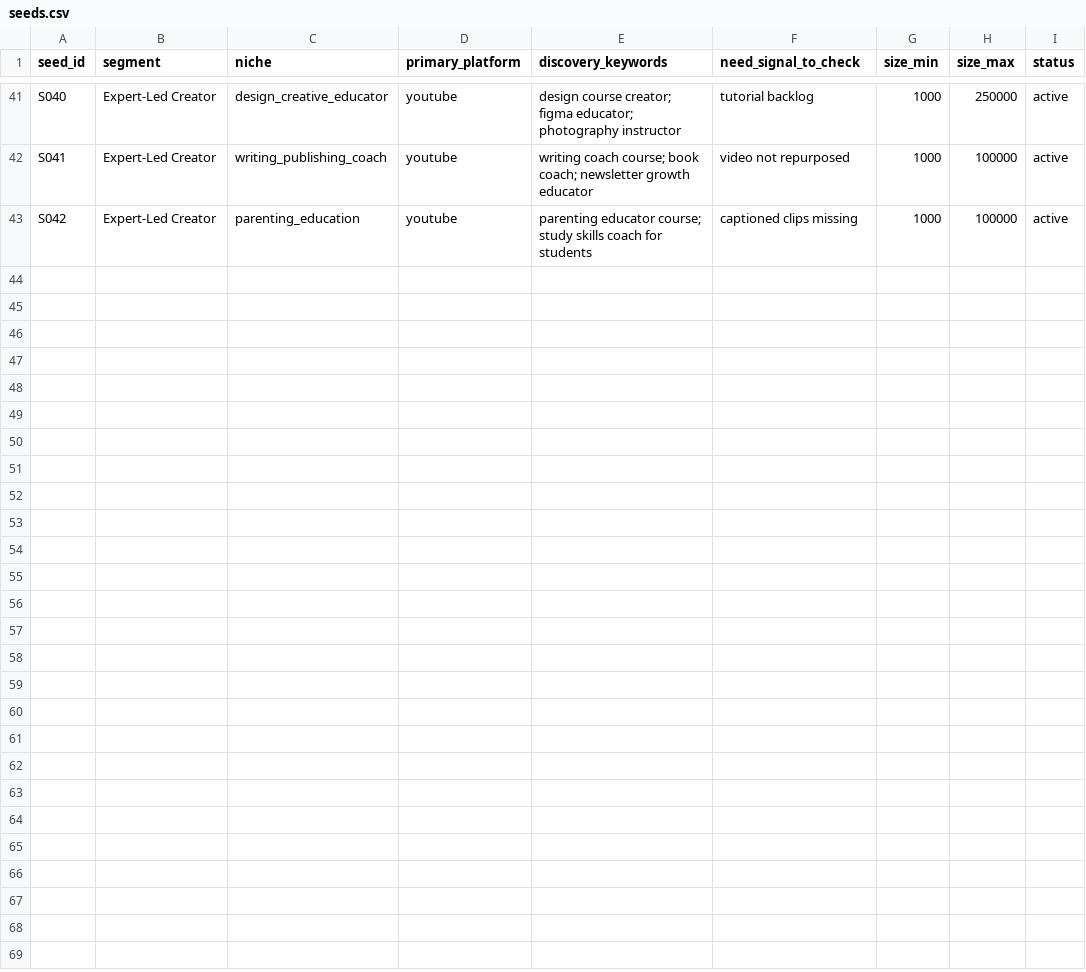
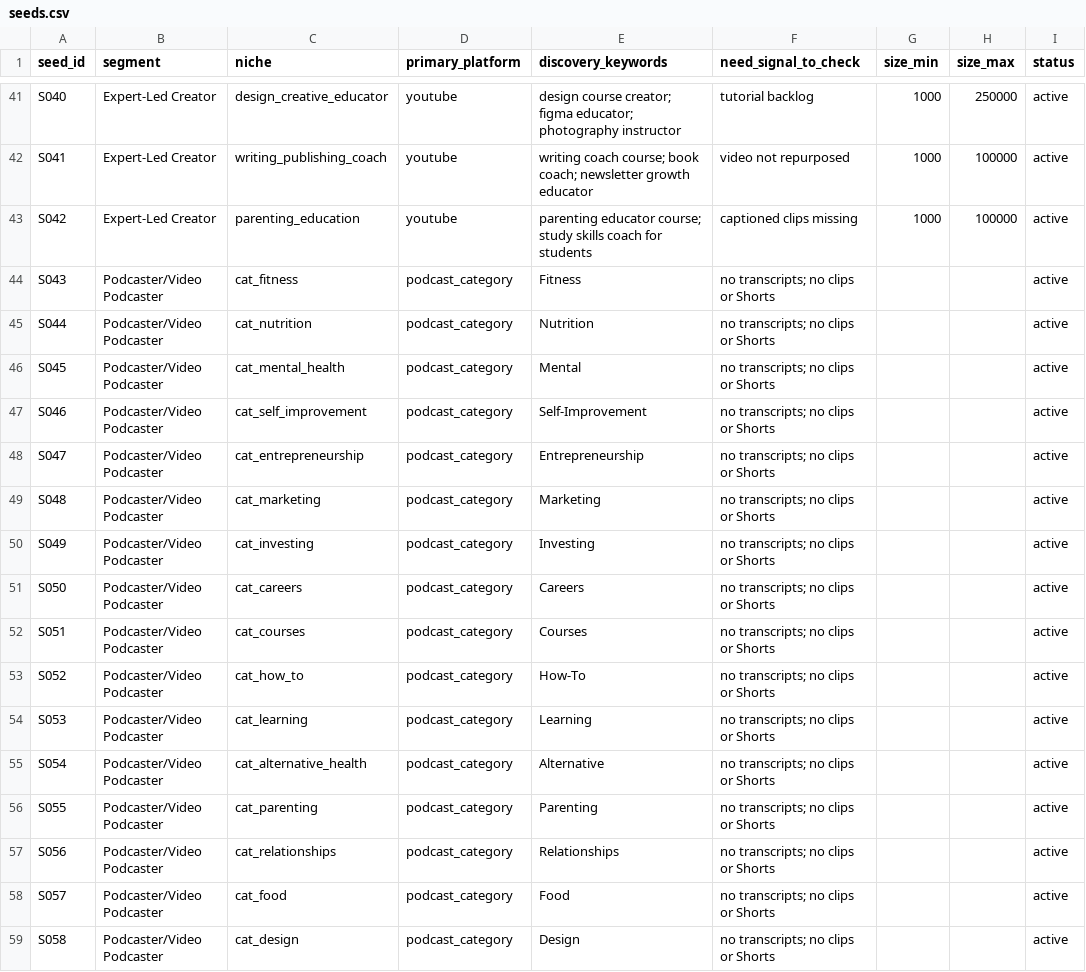
Before and after one commit to logeshwarn/lead-engine-incubrix, a CSV file: data/seeds.csv, drawn as a sheet; only a part is shown, gaps mark what is left out; the diff names each change by its address in the sheet, - before the commit and + after, or states it on an @@ line.

```diff
--- a/data/seeds.csv
+++ b/data/seeds.csv
+row 44: S043 | Podcaster/Video Podcaster | cat_fitness | podcast_category | Fitness | no transcripts; no clips or Shorts |  |  | active
+row 45: S044 | Podcaster/Video Podcaster | cat_nutrition | podcast_category | Nutrition | no transcripts; no clips or Shorts |  |  | active
+row 46: S045 | Podcaster/Video Podcaster | cat_mental_health | podcast_category | Mental | no transcripts; no clips or Shorts |  |  | active
+row 47: S046 | Podcaster/Video Podcaster | cat_self_improvement | podcast_category | Self-Improvement | no transcripts; no clips or Shorts |  |  | active
+row 48: S047 | Podcaster/Video Podcaster | cat_entrepreneurship | podcast_category | Entrepreneurship | no transcripts; no clips or Shorts |  |  | active
+row 49: S048 | Podcaster/Video Podcaster | cat_marketing | podcast_category | Marketing | no transcripts; no clips or Shorts |  |  | active
+row 50: S049 | Podcaster/Video Podcaster | cat_investing | podcast_category | Investing | no transcripts; no clips or Shorts |  |  | active
+row 51: S050 | Podcaster/Video Podcaster | cat_careers | podcast_category | Careers | no transcripts; no clips or Shorts |  |  | active
+row 52: S051 | Podcaster/Video Podcaster | cat_courses | podcast_category | Courses | no transcripts; no clips or Shorts |  |  | active
+row 53: S052 | Podcaster/Video Podcaster | cat_how_to | podcast_category | How-To | no transcripts; no clips or Shorts |  |  | active
+row 54: S053 | Podcaster/Video Podcaster | cat_learning | podcast_category | Learning | no transcripts; no clips or Shorts |  |  | active
+row 55: S054 | Podcaster/Video Podcaster | cat_alternative_health | podcast_category | Alternative | no transcripts; no clips or Shorts |  |  | active
+row 56: S055 | Podcaster/Video Podcaster | cat_parenting | podcast_category | Parenting | no transcripts; no clips or Shorts |  |  | active
+row 57: S056 | Podcaster/Video Podcaster | cat_relationships | podcast_category | Relationships | no transcripts; no clips or Shorts |  |  | active
+row 58: S057 | Podcaster/Video Podcaster | cat_food | podcast_category | Food | no transcripts; no clips or Shorts |  |  | active
+row 59: S058 | Podcaster/Video Podcaster | cat_design | podcast_category | Design | no transcripts; no clips or Shorts |  |  | active
```
Also changed, not shown: 17 other files.
